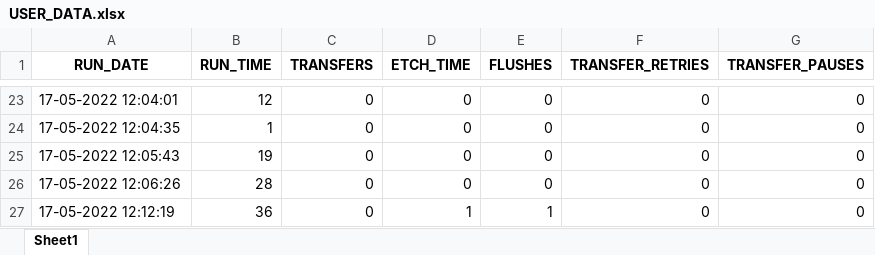
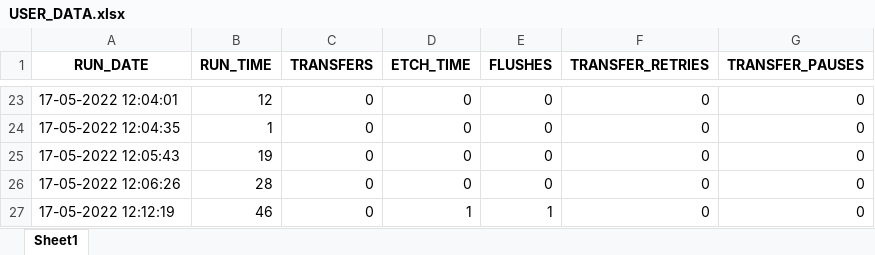
Before and after one commit to Vitrotem/user_data, an Excel workbook: USER_DATA.xlsx, sheet Sheet1, drawn as a sheet; only a part is shown, gaps mark what is left out; values as stored, in another font and other column widths than the file's, no borders; the diff names each change by its address in the sheet, - before the commit and + after, or states it on an @@ line.

```diff
--- a/USER_DATA.xlsx (sheet Sheet1)
+++ b/USER_DATA.xlsx (sheet Sheet1)
-B27 (RUN_TIME): 36
+B27 (RUN_TIME): 46
```
Also changed, not shown: 1 other file.
